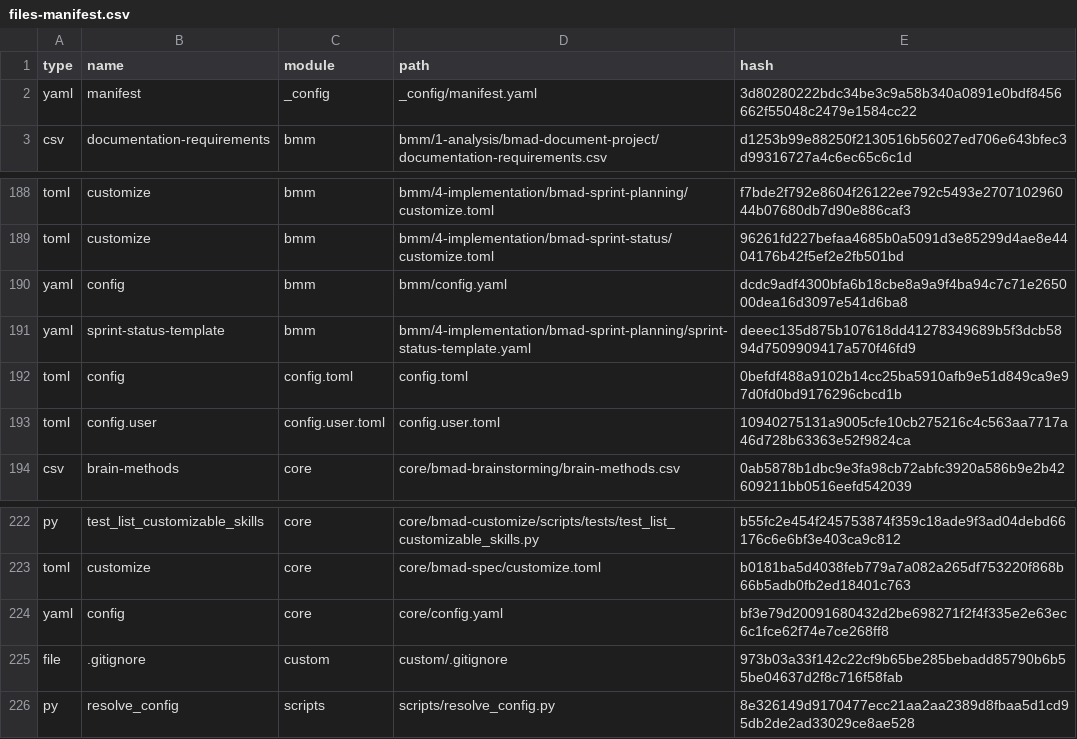
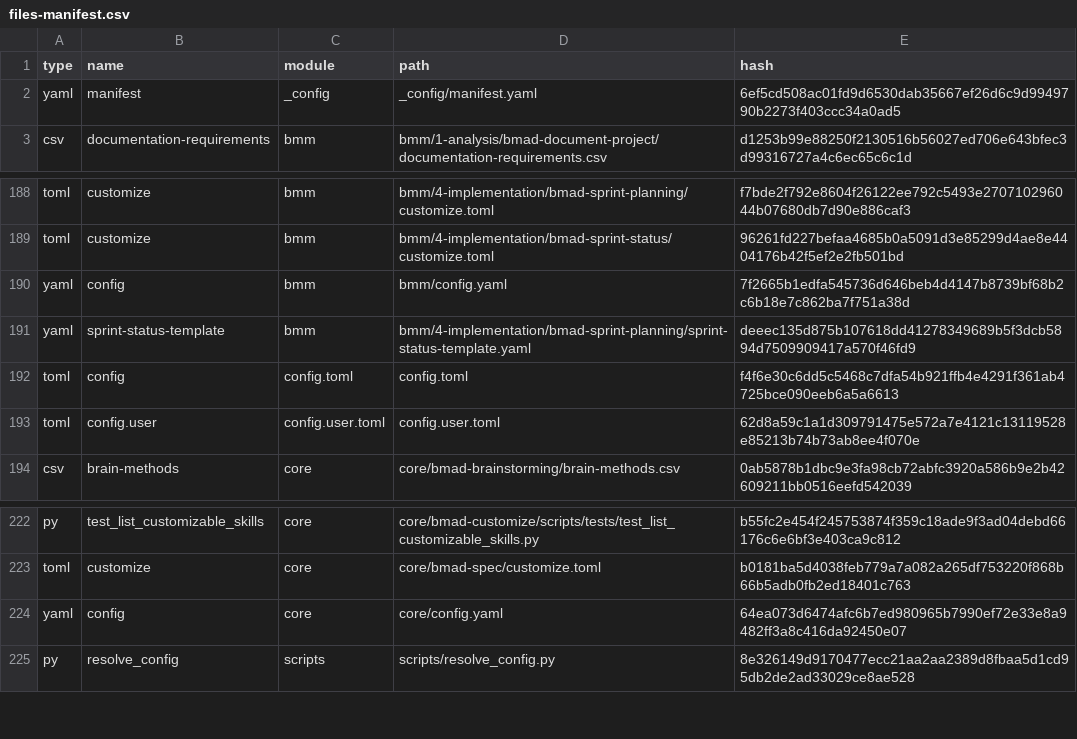
Before and after one commit to Z0XM/pocket-dimension, a CSV file: _bmad/_config/files-manifest.csv, drawn as a sheet; only a part is shown, gaps mark what is left out.

```diff
--- a/_bmad/_config/files-manifest.csv
+++ b/_bmad/_config/files-manifest.csv
@@ -1,3 +1,3 @@
 type,name,module,path,hash
-"yaml","manifest","_config","_config/manifest.yaml","3d80280222bdc34be3c9a58b340a0891e0bdf8456662f55048c2479e1584cc22"
+"yaml","manifest","_config","_config/manifest.yaml","6ef5cd508ac01fd9d6530dab35667ef26d6c9d9949790b2273f403ccc34a0ad5"
 "csv","documentation-requirements","bmm","bmm/1-analysis/bmad-document-project/documentation-requirements.csv","d1253b99e88250f2130516b56027ed706e643bfec3d99316727a4c6ec65c6c1d"
@@ -189,6 +189,6 @@ type,name,module,path,hash
 "toml","customize","bmm","bmm/4-implementation/bmad-sprint-status/customize.toml","96261fd227befaa4685b0a5091d3e85299d4ae8e4404176b42f5ef2e2fb501bd"
-"yaml","config","bmm","bmm/config.yaml","dcdc9adf4300bfa6b18cbe8a9a9f4ba94c7c71e265000dea16d3097e541d6ba8"
+"yaml","config","bmm","bmm/config.yaml","7f2665b1edfa545736d646beb4d4147b8739bf68b2c6b18e7c862ba7f751a38d"
 "yaml","sprint-status-template","bmm","bmm/4-implementation/bmad-sprint-planning/sprint-status-template.yaml","deeec135d875b107618dd41278349689b5f3dcb5894d7509909417a570f46fd9"
-"toml","config","config.toml","config.toml","0befdf488a9102b14cc25ba5910afb9e51d849ca9e97d0fd0bd9176296cbcd1b"
-"toml","config.user","config.user.toml","config.user.toml","10940275131a9005cfe10cb275216c4c563aa7717a46d728b63363e52f9824ca"
+"toml","config","config.toml","config.toml","f4f6e30c6dd5c5468c7dfa54b921ffb4e4291f361ab4725bce090eeb6a5a6613"
+"toml","config.user","config.user.toml","config.user.toml","62d8a59c1a1d309791475e572a7e4121c13119528e85213b74b73ab8ee4f070e"
 "csv","brain-methods","core","core/bmad-brainstorming/brain-methods.csv","0ab5878b1dbc9e3fa98cb72abfc3920a586b9e2b42609211bb0516eefd542039"
@@ -223,4 +223,3 @@ type,name,module,path,hash
 "toml","customize","core","core/bmad-spec/customize.toml","b0181ba5d4038feb779a7a082a265df753220f868b66b5adb0fb2ed18401c763"
-"yaml","config","core","core/config.yaml","bf3e79d20091680432d2be698271f2f4f335e2e63ec6c1fce62f74e7ce268ff8"
-"file",".gitignore","custom","custom/.gitignore","973b03a33f142c22cf9b65be285bebadd85790b6b55be04637d2f8c716f58fab"
+"yaml","config","core","core/config.yaml","64ea073d6474afc6b7ed980965b7990ef72e33e8a9482ff3a8c416da92450e07"
 "py","resolve_config","scripts","scripts/resolve_config.py","8e326149d9170477ecc21aa2aa2389d8fbaa5d1cd95db2de2ad33029ce8ae528"
```
Also changed, not shown: 12 other files.
